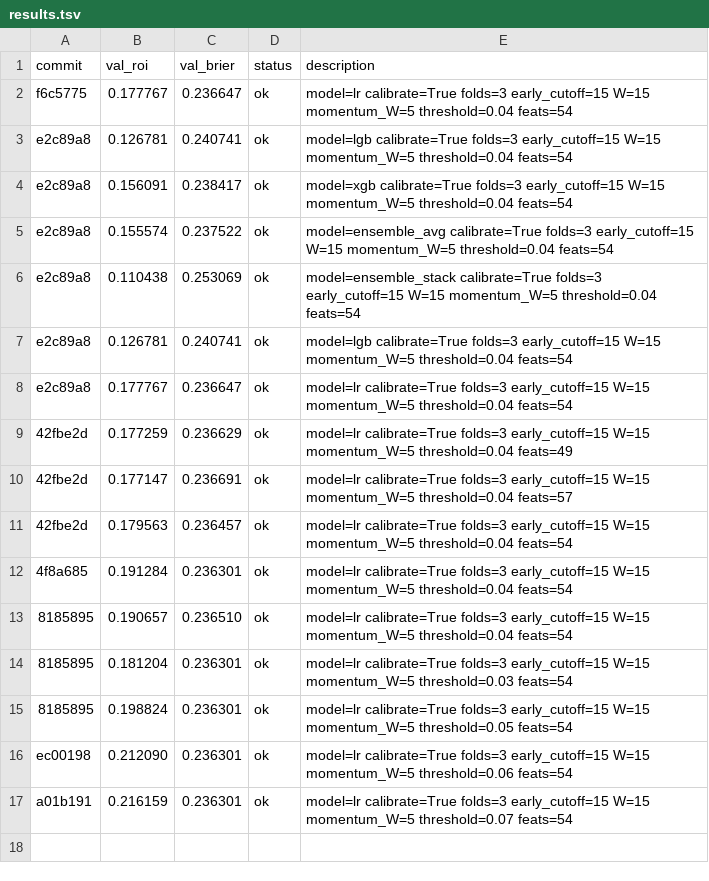
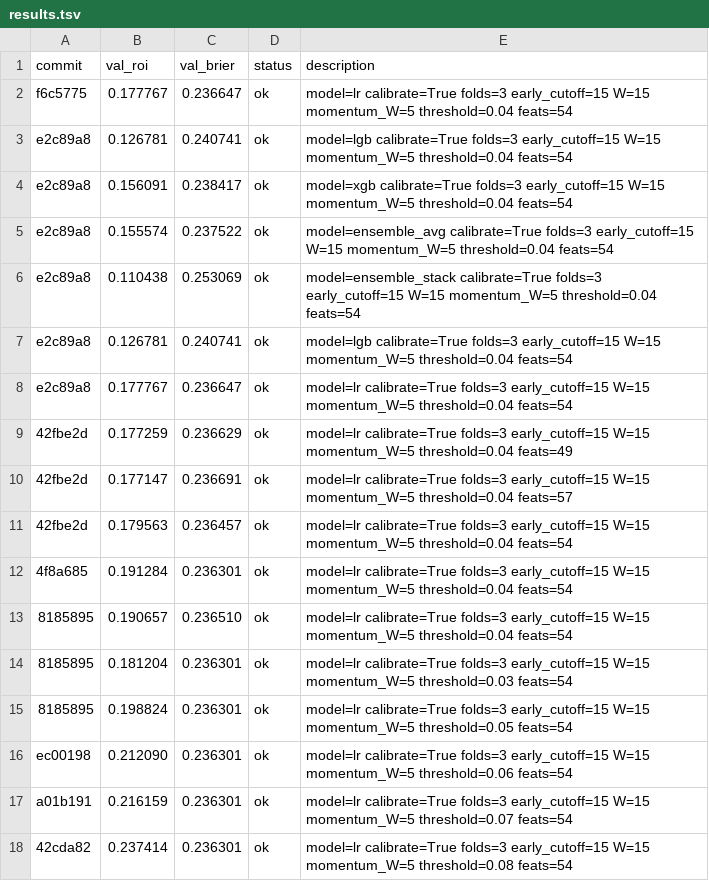
Before and after one commit to jeverett32/my-mlb-autoresearch, a TSV file: results.tsv, drawn as a sheet; the diff names each change by its address in the sheet, - before the commit and + after, or states it on an @@ line.

Commit message:
checkpoint: new best roi=0.237414 brier=0.236301 | Run15: threshold=0.08 roi=23.74% new best

```diff
--- a/results.tsv
+++ b/results.tsv
+row 18: 42cda82 | 0.237414 | 0.236301 | ok | model=lr calibrate=True folds=3 early_cutoff=15 W=15 momentum_W=5 threshold=0.08 feats=54
```
Also changed, not shown: 2 other files.
